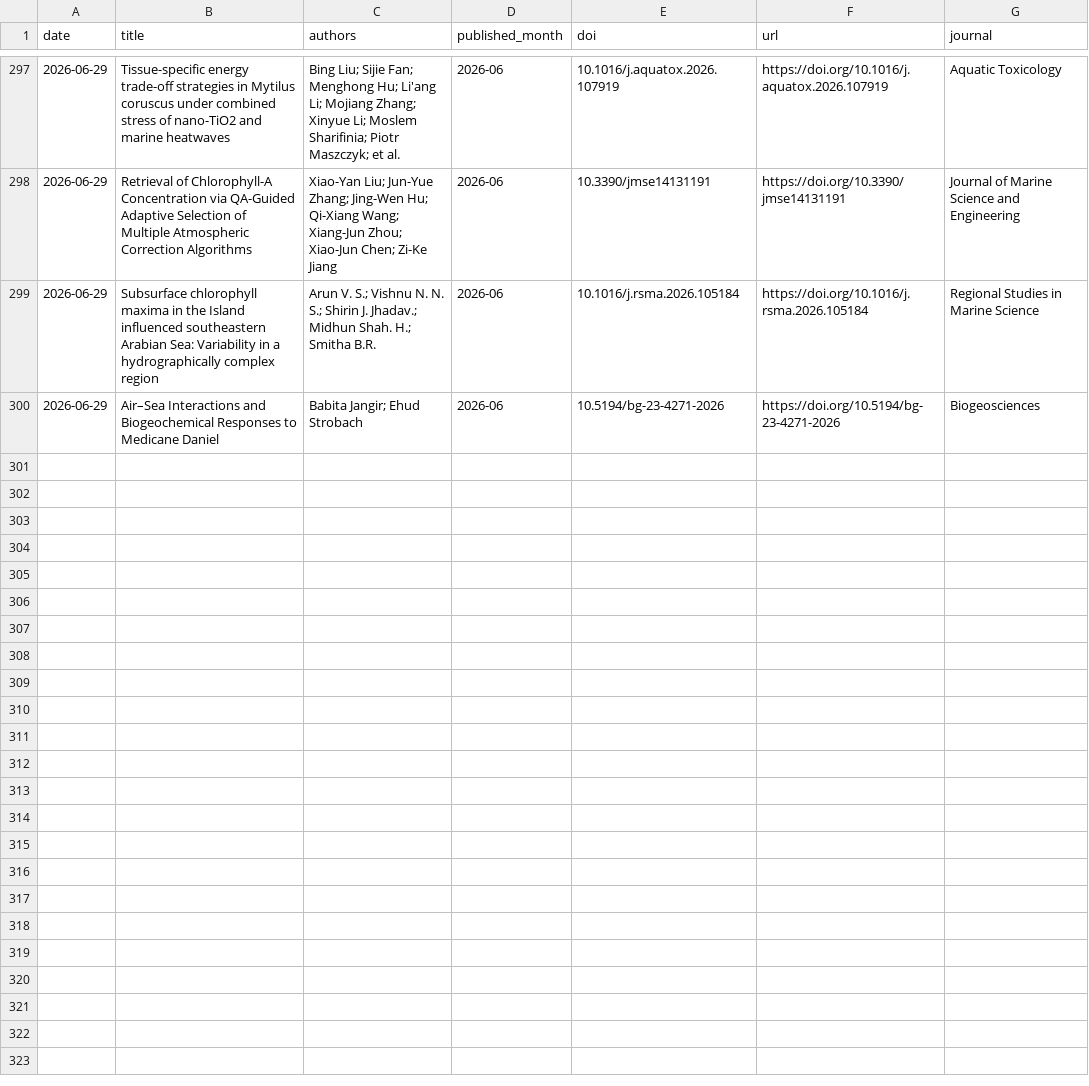
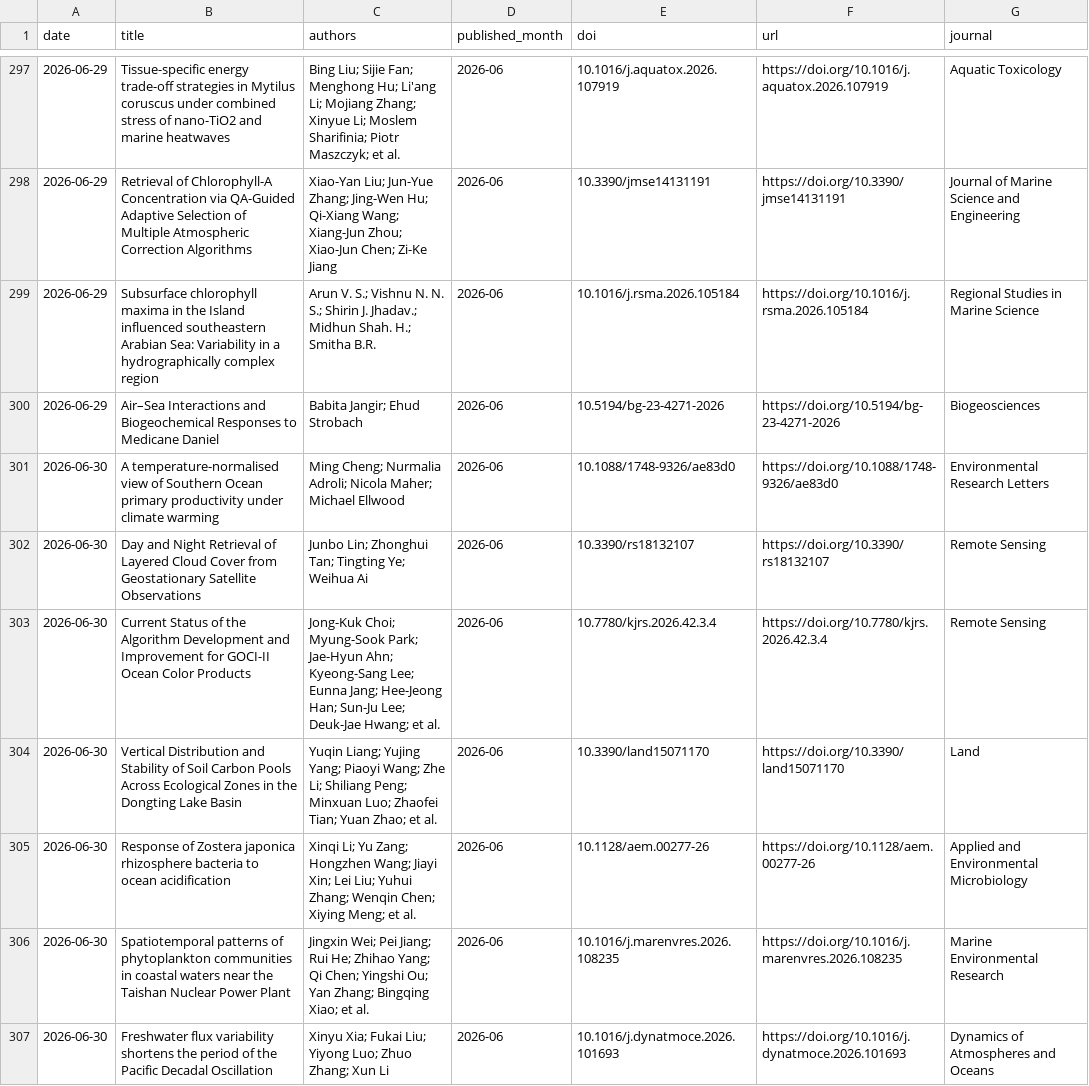
Before and after one commit to MengyuLi15/MengyuLi15.github.io, a CSV file: 推送历史_论文索引.csv, drawn as a sheet; only a part is shown, gaps mark what is left out; the diff covers the shown part only.

```diff
--- a/推送历史_论文索引.csv
+++ b/推送历史_论文索引.csv
@@ -300 +300,8 @@
 2026-06-29,Air–Sea Interactions and Biogeochemical Responses to Medicane Daniel,Babita Jangir; Ehud Strobach,2026-06,10.5194/bg-23-4271-2026,https://doi.org/10.5194/bg-23-4271-2026,Biogeosciences
+2026-06-30,A temperature-normalised view of Southern Ocean primary productivity under climate warming,Ming Cheng; Nurmalia Adroli; Nicola Maher; Michael Ellwood,2026-06,10.1088/1748-9326/ae83d0,https://doi.org/10.1088/1748-9326/ae83d0,Environmental Research Letters
+2026-06-30,Day and Night Retrieval of Layered Cloud Cover from Geostationary Satellite Observations,Junbo Lin; Zhonghui Tan; Tingting Ye; Weihua Ai,2026-06,10.3390/rs18132107,https://doi.org/10.3390/rs18132107,Remote Sensing
+2026-06-30,Current Status of the Algorithm Development and Improvement for GOCI-II Ocean Color Products,Jong-Kuk Choi; Myung-Sook Park; Jae-Hyun Ahn; Kyeong-Sang Lee; Eunna Jang; Hee-Jeong Han; Sun-Ju Lee; Deuk-Jae Hwang; et al.,2026-06,10.7780/kjrs.2026.42.3.4,https://doi.org/10.7780/kjrs.2026.42.3.4,Remote Sensing
+2026-06-30,Vertical Distribution and Stability of Soil Carbon Pools Across Ecological Zones in the Dongting Lake Basin,Yuqin Liang; Yujing Yang; Piaoyi Wang; Zhe Li; Shiliang Peng; Minxuan Luo; Zhaofei Tian; Yuan Zhao; et al.,2026-06,10.3390/land15071170,https://doi.org/10.3390/land15071170,Land
+2026-06-30,Response of Zostera japonica rhizosphere bacteria to ocean acidification,Xinqi Li; Yu Zang; Hongzhen Wang; Jiayi Xin; Lei Liu; Yuhui Zhang; Wenqin Chen; Xiying Meng; et al.,2026-06,10.1128/aem.00277-26,https://doi.org/10.1128/aem.00277-26,Applied and Environmental Microbiology
+2026-06-30,Spatiotemporal patterns of phytoplankton communities in coastal waters near the Taishan Nuclear Power Plant,Jingxin Wei; Pei Jiang; Rui He; Zhihao Yang; Qi Chen; Yingshi Ou; Yan Zhang; Bingqing Xiao; et al.,2026-06,10.1016/j.marenvres.2026.108235,https://doi.org/10.1016/j.marenvres.2026.108235,Marine Environmental Research
+2026-06-30,Freshwater flux variability shortens the period of the Pacific Decadal Oscillation,Xinyu Xia; Fukai Liu; Yiyong Luo; Zhuo Zhang; Xun Li,2026-06,10.1016/j.dynatmoce.2026.101693,https://doi.org/10.1016/j.dynatmoce.2026.101693,Dynamics of Atmospheres and Oceans
```
Also changed, not shown: 6 added rows elsewhere in this file, 3 other files.
